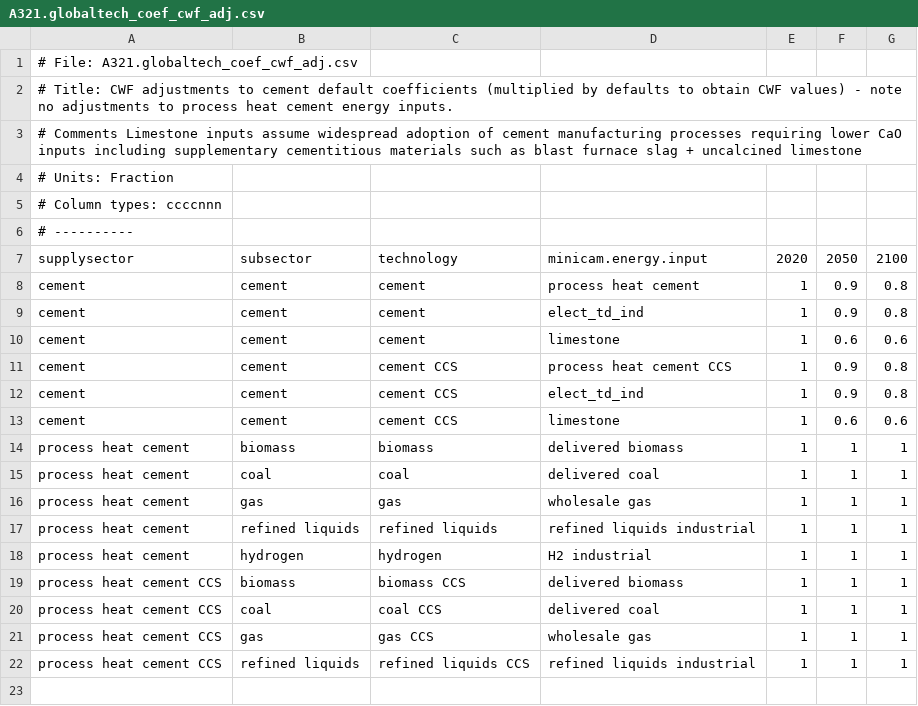
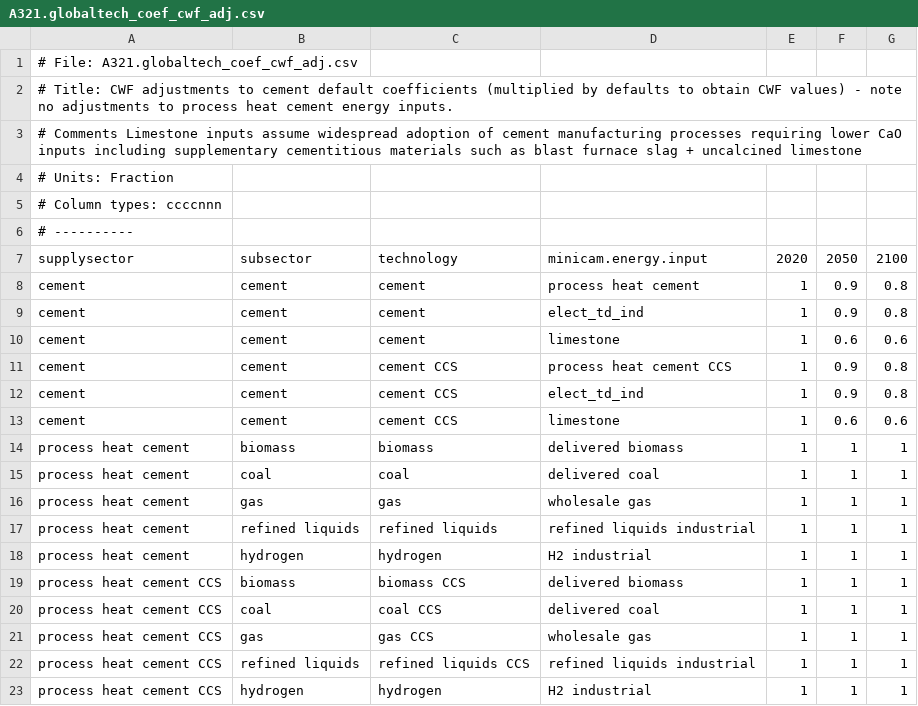
Before and after one commit to jayfuhrman/min-viable-cdr, a CSV file: input/gcamdata/inst/extdata/energy/A321.globaltech_coef_cwf_adj.csv, drawn as a sheet; the diff names each change by its address in the sheet, - before the commit and + after, or states it on an @@ line.

```diff
--- a/input/gcamdata/inst/extdata/energy/A321.globaltech_coef_cwf_adj.csv
+++ b/input/gcamdata/inst/extdata/energy/A321.globaltech_coef_cwf_adj.csv
+row 23: process heat cement CCS | hydrogen | hydrogen | H2 industrial | 1 | 1 | 1
```
Also changed, not shown: input/gcamdata/inst/extdata/energy/A321.globaltech_coef.csv, input/gcamdata/inst/extdata/energy/A321.globaltech_retirement.csv, 4 other files.
